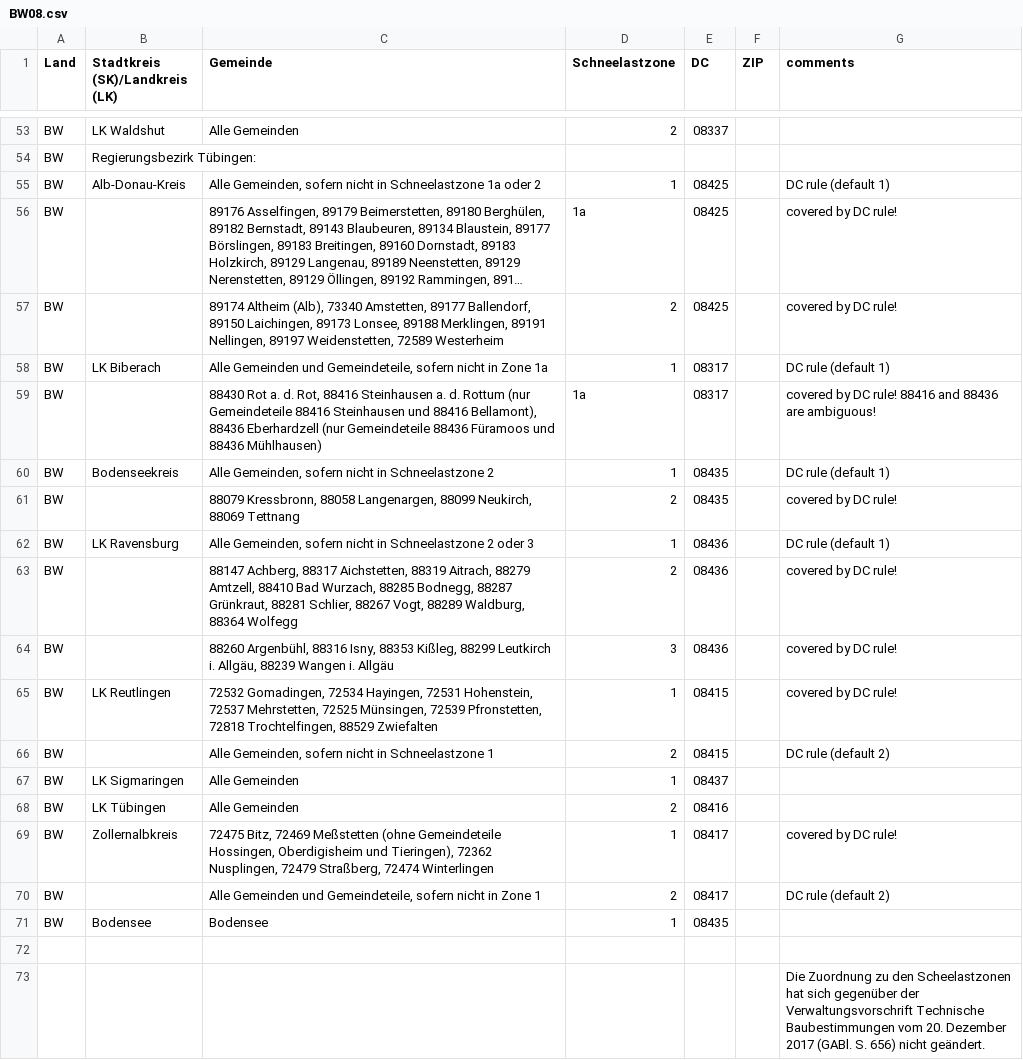
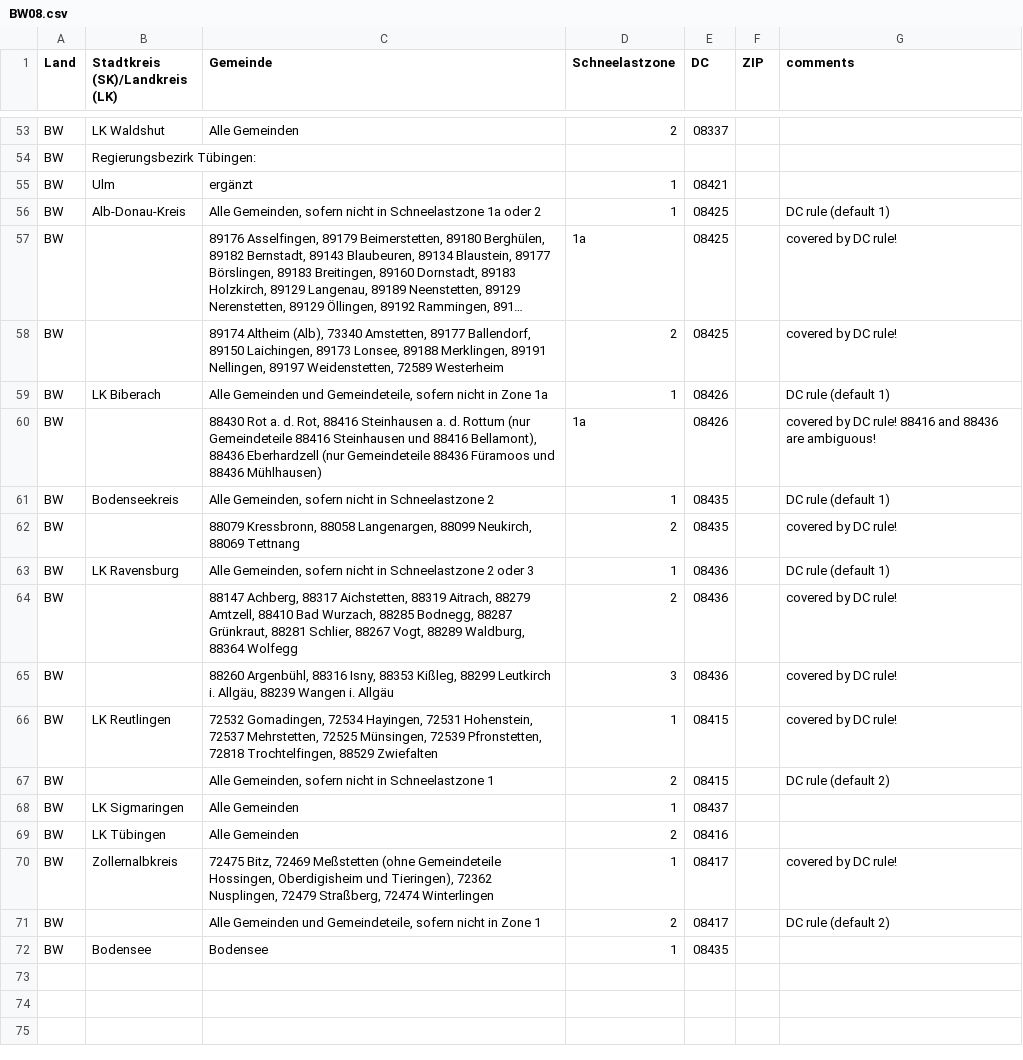
Before and after one commit to anitejngo/snowzones, a CSV file: csvData/BW08.csv, drawn as a sheet; only a part is shown, gaps mark what is left out; long unchanged cells end in …; removed rows and columns are numbered as before the commit, all else as after; the diff names each change by its address in the sheet, - before the commit and + after, or states it on an @@ line.

```diff
--- a/csvData/BW08.csv
+++ b/csvData/BW08.csv
+row 55: BW | Ulm | ergänzt | 1 | 08421
-E59:E60 (DC): 08317
+E59:E60 (DC): 08426
-row 72: (empty)
-row 73:  |  |  |  |  |  | Die Zuordnung zu den Scheelastzonen hat sich gegenüber der Verwaltungsvorschrift Technische Baubestimmungen vom 20. Dezember 2017 (GABl. S. 656) nicht geändert.
```
Also changed, not shown: _zipcode_city_dc_snowload.csv, 3 other files.
